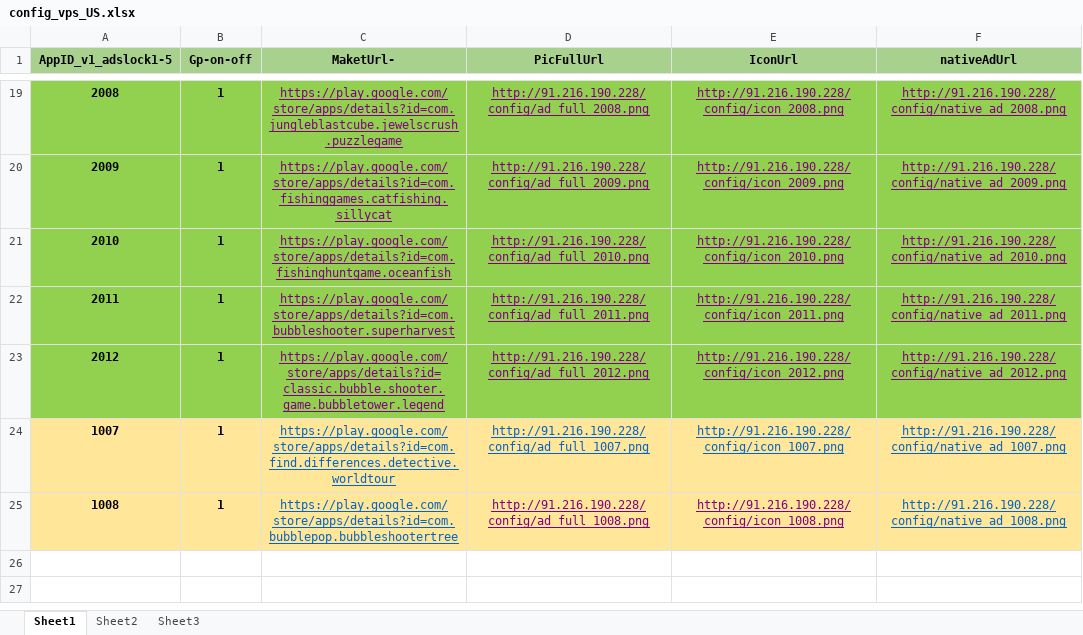
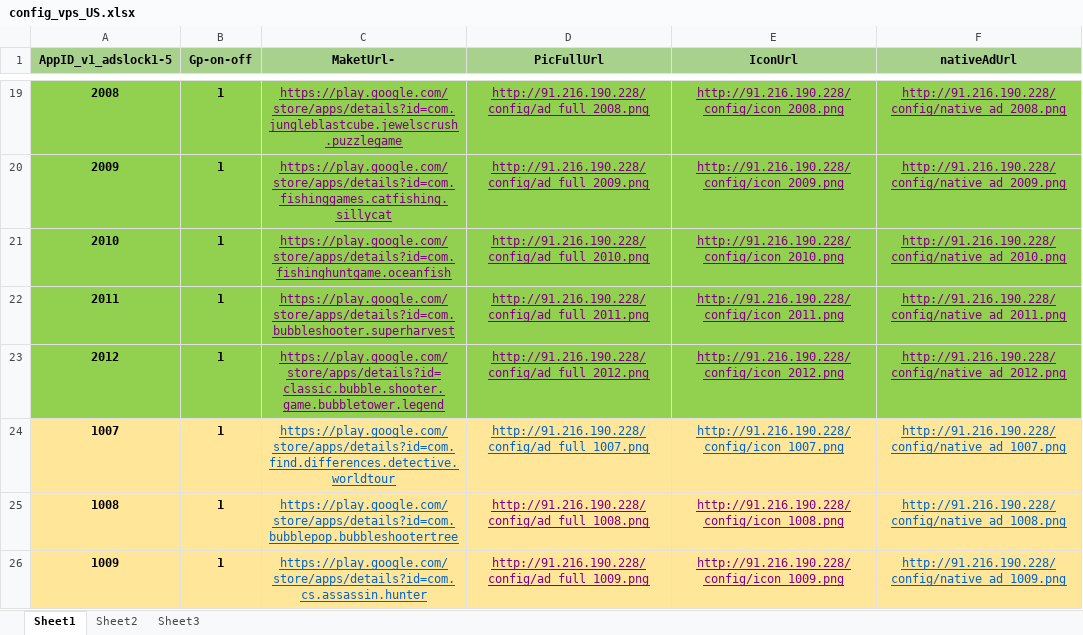
Before and after one commit to freeket/htgames, an Excel workbook: config/config_vps_US.xlsx, sheet Sheet1, drawn as a sheet; only a part is shown, gaps mark what is left out; values as stored, in another font and other column widths than the file's, no borders; the diff names each change by its address in the sheet, - before the commit and + after, or states it on an @@ line.

```diff
--- a/config/config_vps_US.xlsx (sheet Sheet1)
+++ b/config/config_vps_US.xlsx (sheet Sheet1)
+row 26: 1009 | 1 | https://play.google.com/store/apps/details?id=com.cs.assassin.hunter | http://91.216.190.228/config/ad_full_1009.png | http://91.216.190.228/config/icon_1009.png | http://91.216.190.228/config/native_ad_1009.png
```
Also changed, not shown: 5 other files.
